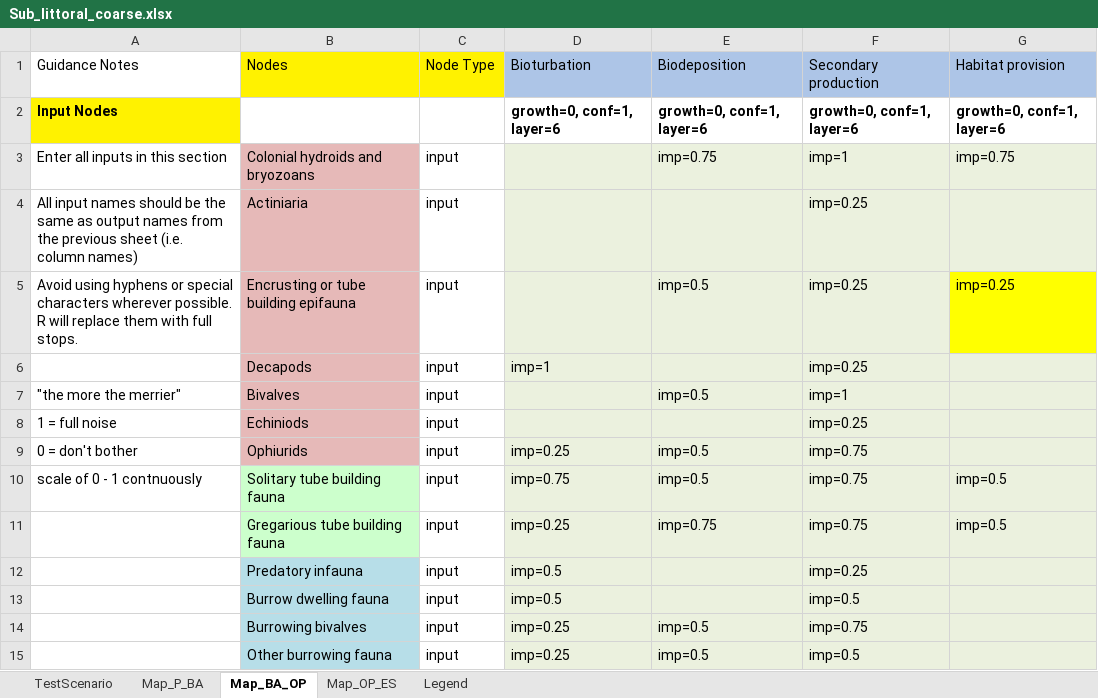
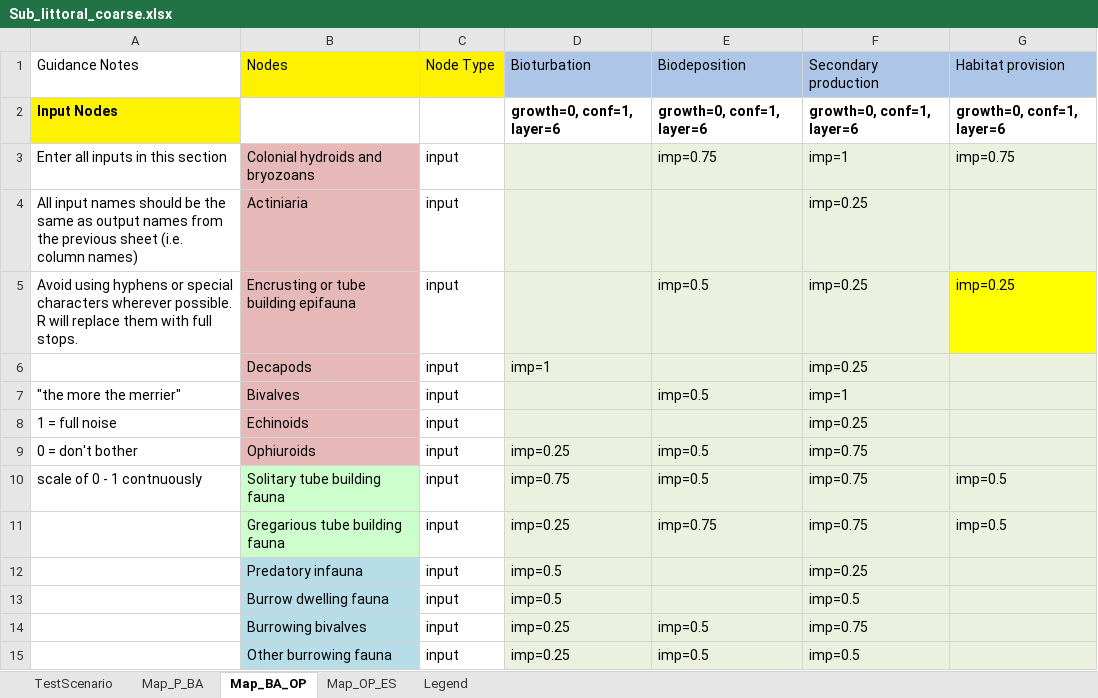
Before and after one commit to jncc/meso-tool, an Excel workbook: data/Sub_littoral_coarse.xlsx, sheet Map_BA_OP, drawn as a sheet; only a part is shown; values as stored, in another font and other column widths than the file's, no borders; the diff names each change by its address in the sheet, - before the commit and + after, or states it on an @@ line.

Commit message:
spelling changes in data

```diff
--- a/data/Sub_littoral_coarse.xlsx (sheet Map_BA_OP)
+++ b/data/Sub_littoral_coarse.xlsx (sheet Map_BA_OP)
-B8 (Nodes): Echiniods
+B8 (Nodes): Echinoids
-B9 (Nodes): Ophiurids
+B9 (Nodes): Ophiuroids
```
Also changed, not shown: sheet Map_P_BA, data/Sub_littoral_mud.xlsx.
